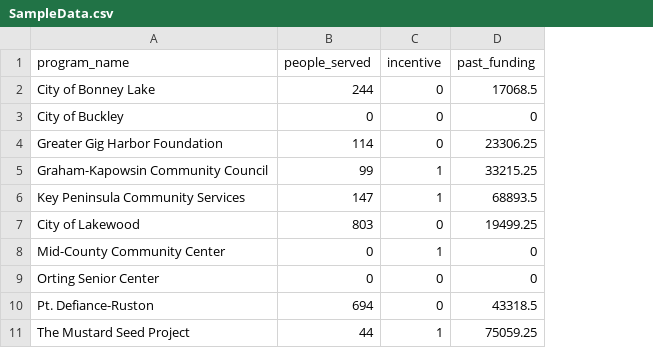
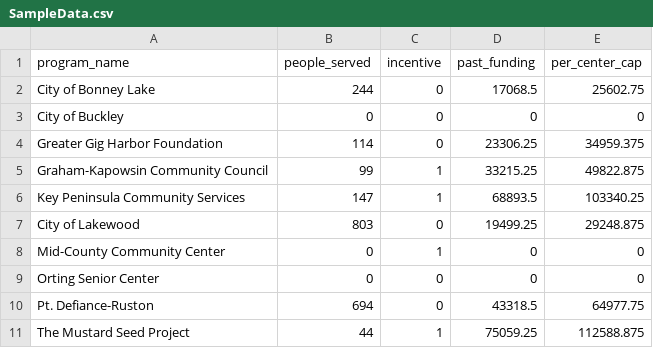
Before and after one commit to pctgratz/Senior-PP-Rate-Cap-Sim, a CSV file: SampleData.csv, drawn as a sheet; the diff names each change by its address in the sheet, - before the commit and + after, or states it on an @@ line.

```diff
--- a/SampleData.csv
+++ b/SampleData.csv
+column E (per_center_cap), rows 2-11: 25602.75 | 0 | 34959.375 | 49822.875 | 103340.25 | 29248.875 | 0 | 0 | 64977.75 | 112588.875
```
Also changed, not shown: 3 other files.
